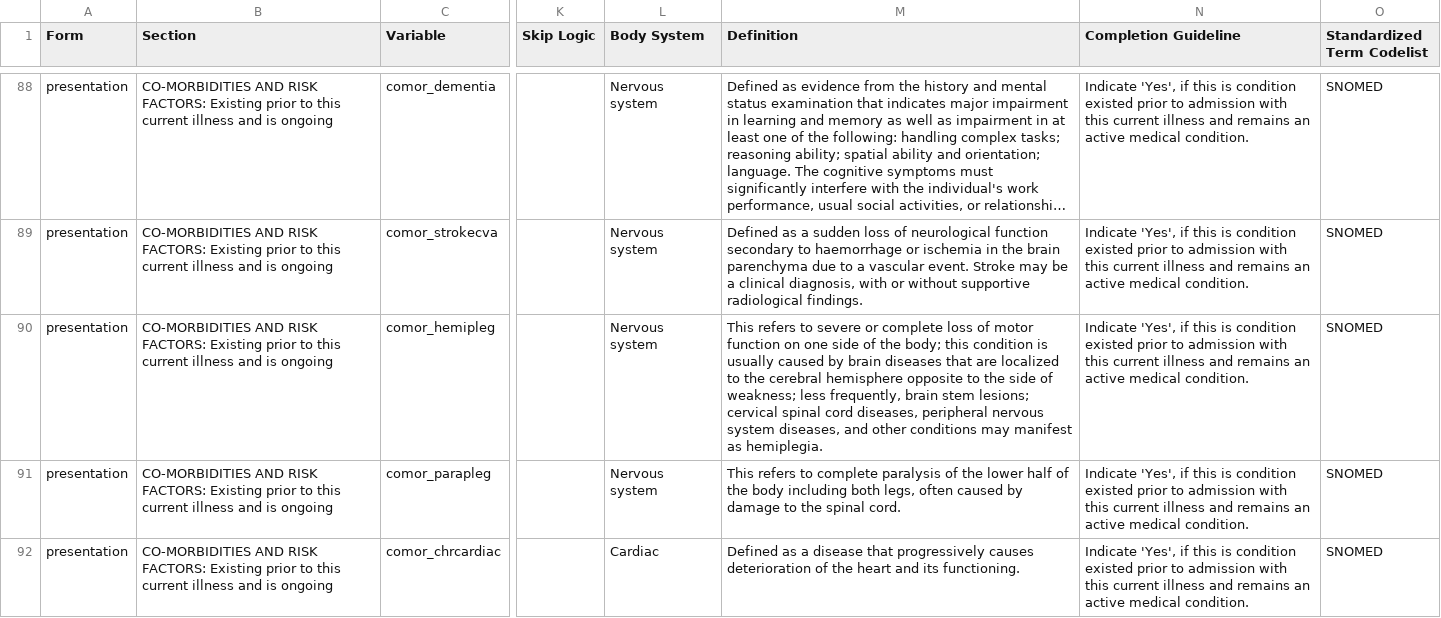
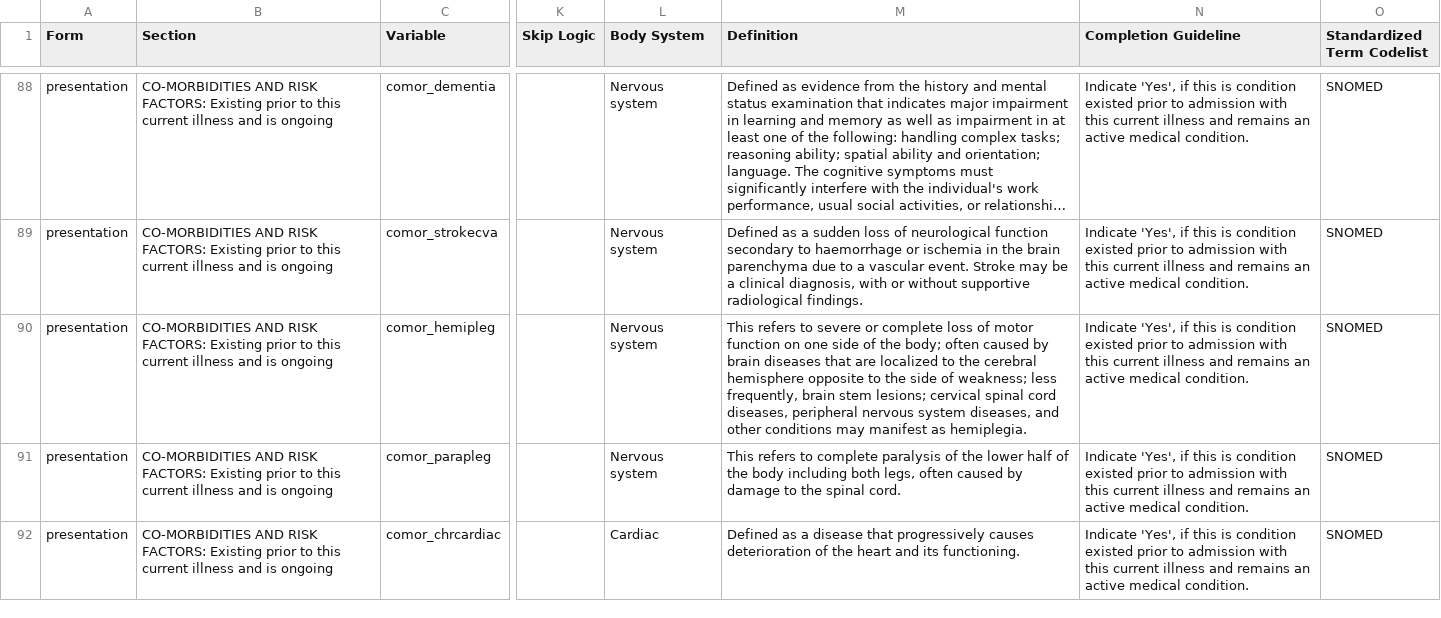
Before and after one commit to ISARICResearch/DataPlatform, a CSV file: ARCH/ARCH1.0.0/ARCH.csv, drawn as a sheet; only a part is shown, gaps mark what is left out; long unchanged cells end in …; the diff names each change by its address in the sheet, - before the commit and + after, or states it on an @@ line.

Commit message:
Update ARCH.csv
definition update

```diff
--- a/ARCH/ARCH1.0.0/ARCH.csv
+++ b/ARCH/ARCH1.0.0/ARCH.csv
-M90 (Definition): …the body; this condition is usually caused by…
+M90 (Definition): …the body; often caused by…
```
